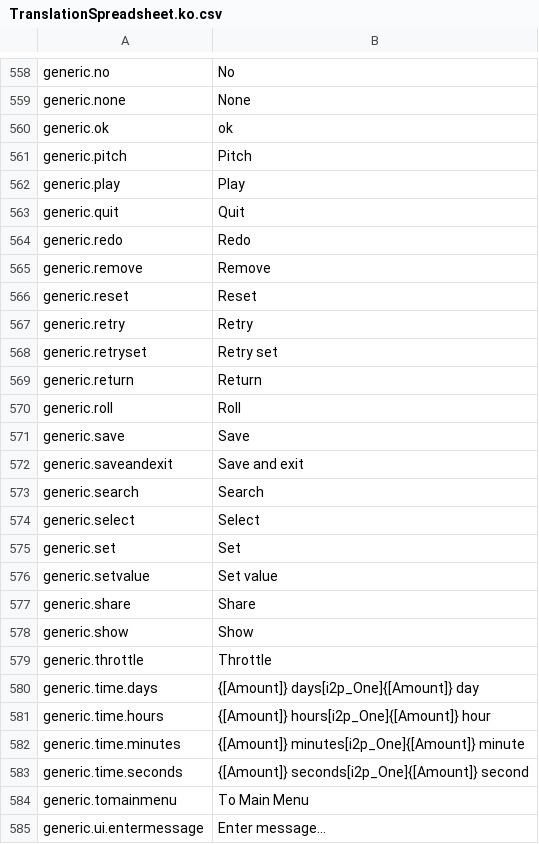
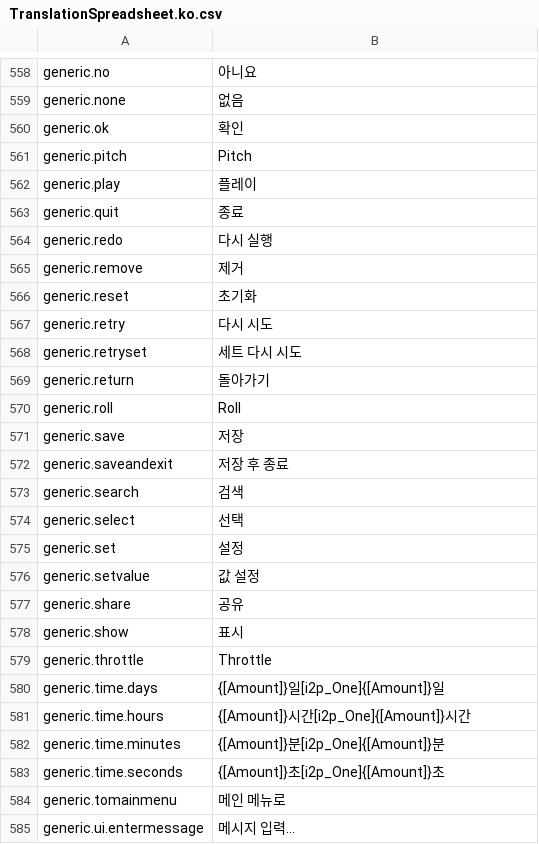
Before and after one commit to lkoiescg2031/liftoff-korean-translation, a CSV file: TranslationSpreadsheet.ko.csv, drawn as a sheet; only a part is shown, gaps mark what is left out; the diff covers the shown part only; the diff names each change by its address in the sheet, - before the commit and + after, or states it on an @@ line.

```diff
--- a/TranslationSpreadsheet.ko.csv
+++ b/TranslationSpreadsheet.ko.csv
-B558: No
+B558: 아니요
-B559: None
+B559: 없음
-B560: ok
+B560: 확인
-B562: Play
+B562: 플레이
-B563: Quit
+B563: 종료
-B564: Redo
+B564: 다시 실행
-B565: Remove
+B565: 제거
-B566: Reset
+B566: 초기화
-B567: Retry
+B567: 다시 시도
-B568: Retry set
+B568: 세트 다시 시도
-B569: Return
+B569: 돌아가기
-B571: Save
+B571: 저장
-B572: Save and exit
+B572: 저장 후 종료
-B573: Search
+B573: 검색
-B574: Select
+B574: 선택
-B575: Set
+B575: 설정
-B576: Set value
+B576: 값 설정
-B577: Share
+B577: 공유
-B578: Show
+B578: 표시
-B580: {[Amount]} days[i2p_One]{[Amount]} day
+B580: {[Amount]}일[i2p_One]{[Amount]}일
-B581: {[Amount]} hours[i2p_One]{[Amount]} hour
+B581: {[Amount]}시간[i2p_One]{[Amount]}시간
-B582: {[Amount]} minutes[i2p_One]{[Amount]} minute
+B582: {[Amount]}분[i2p_One]{[Amount]}분
-B583: {[Amount]} seconds[i2p_One]{[Amount]} second
+B583: {[Amount]}초[i2p_One]{[Amount]}초
-B584: To Main Menu
+B584: 메인 메뉴로
-B585: Enter message...
+B585: 메시지 입력...
```
Also changed, not shown: 33 edited cells elsewhere in this file.
